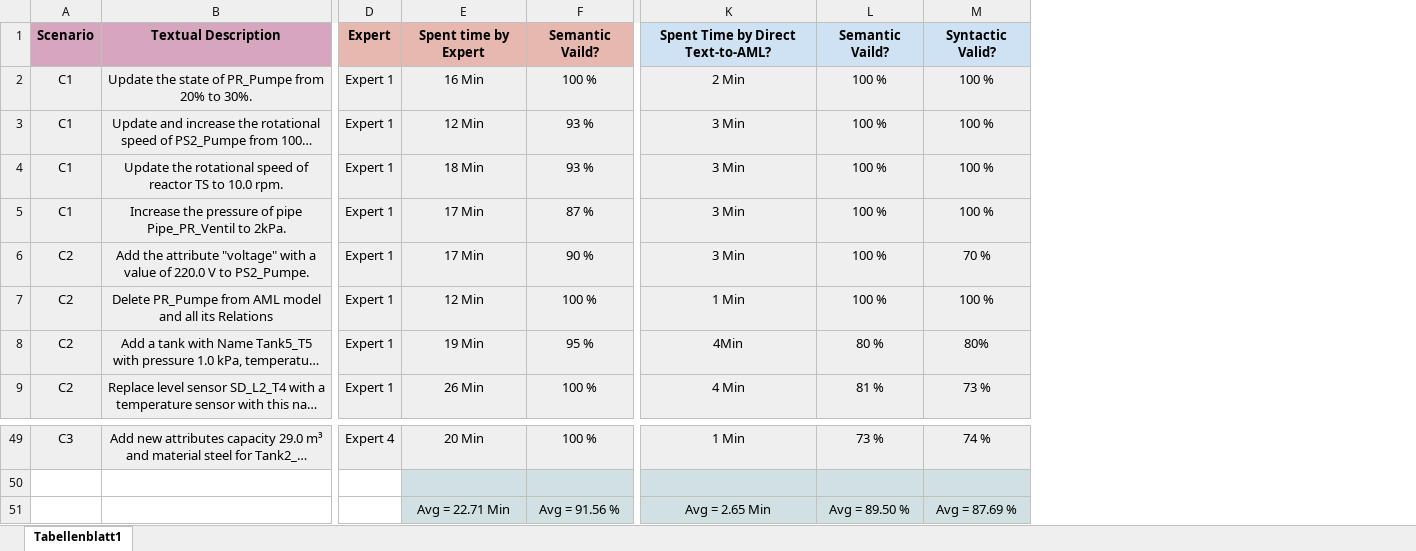
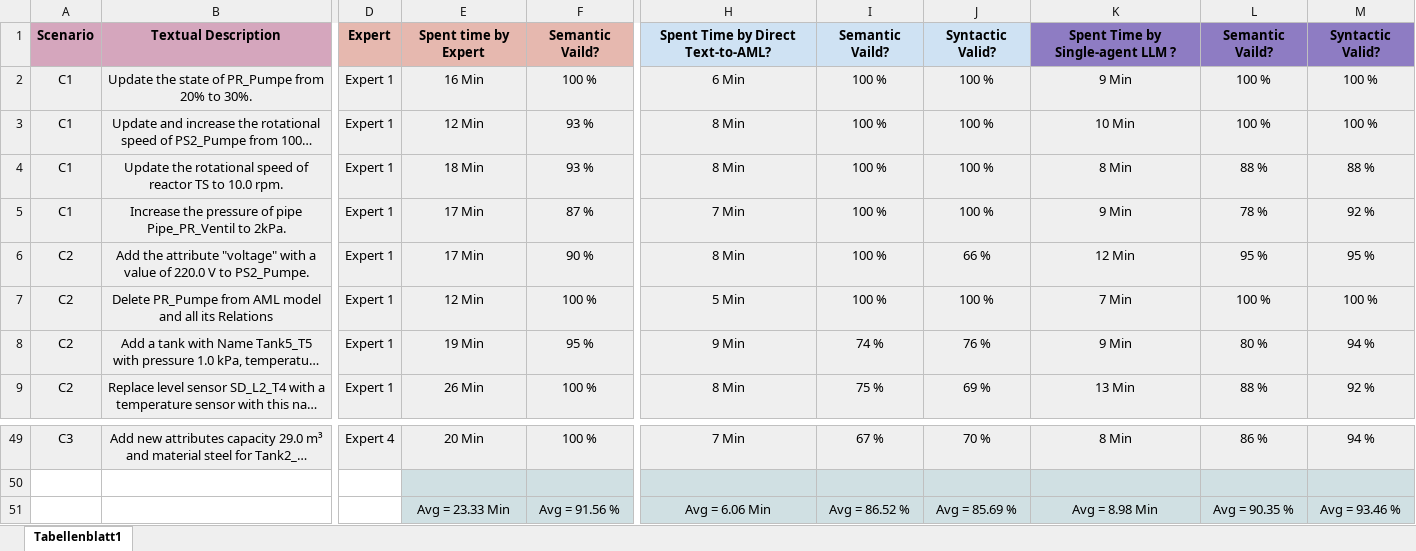
Before and after one commit to HRAhvanouee/LLM4ECM, an Excel workbook: EC Scenarios/Applied_ECs.xlsx, sheet Tabellenblatt1, drawn as a sheet; only a part is shown, gaps mark what is left out; long unchanged cells end in …; values as stored, in another font and other column widths than the file's, no borders; charts and pictures not drawn; removed rows and columns are numbered as before the commit, all else as after; the diff names each change by its address in the sheet, - before the commit and + after, or states it on an @@ line.

Commit message:
Add files via upload

```diff
--- a/EC Scenarios/Applied_ECs.xlsx (sheet Tabellenblatt1)
+++ b/EC Scenarios/Applied_ECs.xlsx (sheet Tabellenblatt1)
+column H, rows 1-9: Spent Time by Direct Text-to-AML? | 6 Min | 8 Min | 8 Min | 7 Min | 8 Min | 5 Min | 9 Min | 8 Min; rows 49-51: 7 Min |  | Avg = 6.06 Min
+column I, rows 1-9: Semantic Vaild? | 100 % | 100 % | 100 % | 100 % | 100 % | 100 % | 74 % | 75 %; rows 49-51: 67 % |  | Avg = 86.52 %
+column J, rows 1-9: Syntactic Valid? | 100 % | 100 % | 100 % | 100 % | 66 % | 100 % | 76 % | 69 %; rows 49-51: 70 % |  | Avg = 85.69 %
+column K, rows 1-9: Spent Time by Single-agent LLM ? | 9 Min | 10 Min | 8 Min | 9 Min | 12 Min | 7 Min | 9 Min | 13 Min; rows 49-51: 8 Min |  | Avg = 8.98 Min
+column L, rows 1-9: Semantic Vaild? | 100 % | 100 % | 88 % | 78 % | 95 % | 100 % | 80 % | 88 %; rows 49-51: 86 % |  | Avg = 90.35 %
+column M, rows 1-9: Syntactic Valid? | 100 % | 100 % | 88 % | 92 % | 95 % | 100 % | 94 % | 92 %; rows 49-51: 94 % |  | Avg = 93.46 %
-column K, rows 1-9: Spent Time by Direct Text-to-AML? | 2 Min | 3 Min | 3 Min | 3 Min | 3 Min | 1 Min | 4Min | 4 Min; rows 49-51: 1 Min |  | Avg = 2.65 Min
-column L, rows 1-9: Semantic Vaild? | 100 % | 100 % | 100 % | 100 % | 100 % | 100 % | 80 % | 81 %; rows 49-51: 73 % |  | Avg = 89.50 %
-column M, rows 1-9: Syntactic Valid? | 100 % | 100 % | 100 % | 100 % | 70 % | 100 % | 80% | 73 %; rows 49-51: 74 % |  | Avg = 87.69 %
-E51: Avg = 22.71 Min
+E51: Avg = 23.33 Min
```
